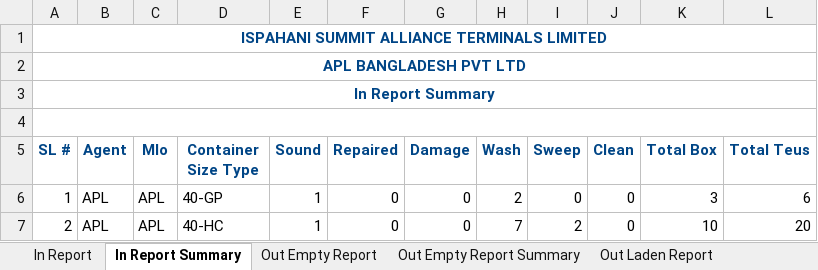
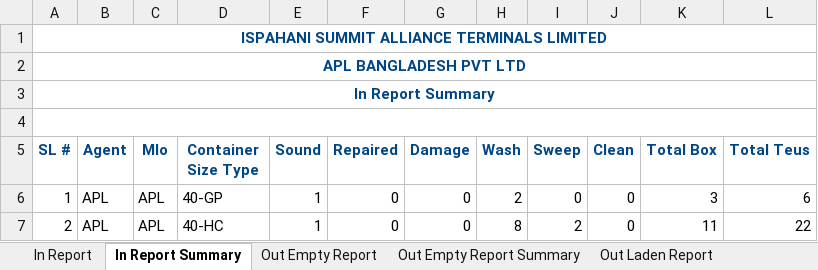
Before and after one commit to rufaruqui/sodms-mailer, an Excel workbook: reports/_APL BANGLADESH PVT LTD_ISPAHANI SUMMIT ALLIANCE TERMINALS LIMITED_container_report_2018-12-27_2_.xlsx, sheet In Report Summary, drawn as a sheet; values as stored, in another font and other column widths than the file's, no borders; the diff names each change by its address in the sheet, - before the commit and + after, or states it on an @@ line.

```diff
--- a/reports/_APL BANGLADESH PVT LTD_ISPAHANI SUMMIT ALLIANCE TERMINALS LIMITED_container_report_2018-12-27_2_.xlsx (sheet In Report Summary)
+++ b/reports/_APL BANGLADESH PVT LTD_ISPAHANI SUMMIT ALLIANCE TERMINALS LIMITED_container_report_2018-12-27_2_.xlsx (sheet In Report Summary)
-H7 (Wash): 7
+H7 (Wash): 8
-K7 (Total Box): 10
+K7 (Total Box): 11
-L7 (Total Teus): 20
+L7 (Total Teus): 22
```
Also changed, not shown: sheet Stock Report, sheet In Report, sheet Stock Report Summary, hidden cells, reports/_BLG_ISPAHANI SUMMIT ALLIANCE TERMINALS LIMITED_container_report_2018-12-27_10_.xlsx, reports/_HAPAG LIOYD AG_ISPAHANI SUMMIT ALLIANCE TERMINALS LIMITED_container_report_2018-12-27_11_.xlsx, 22 other files.
